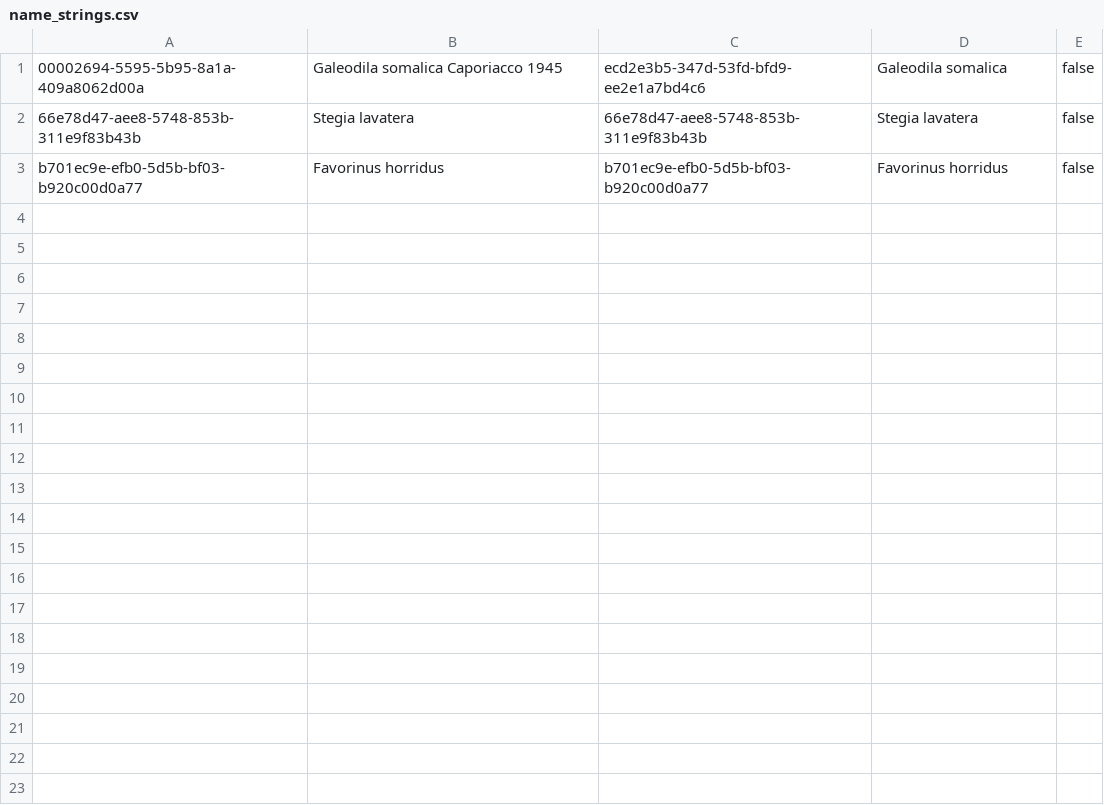
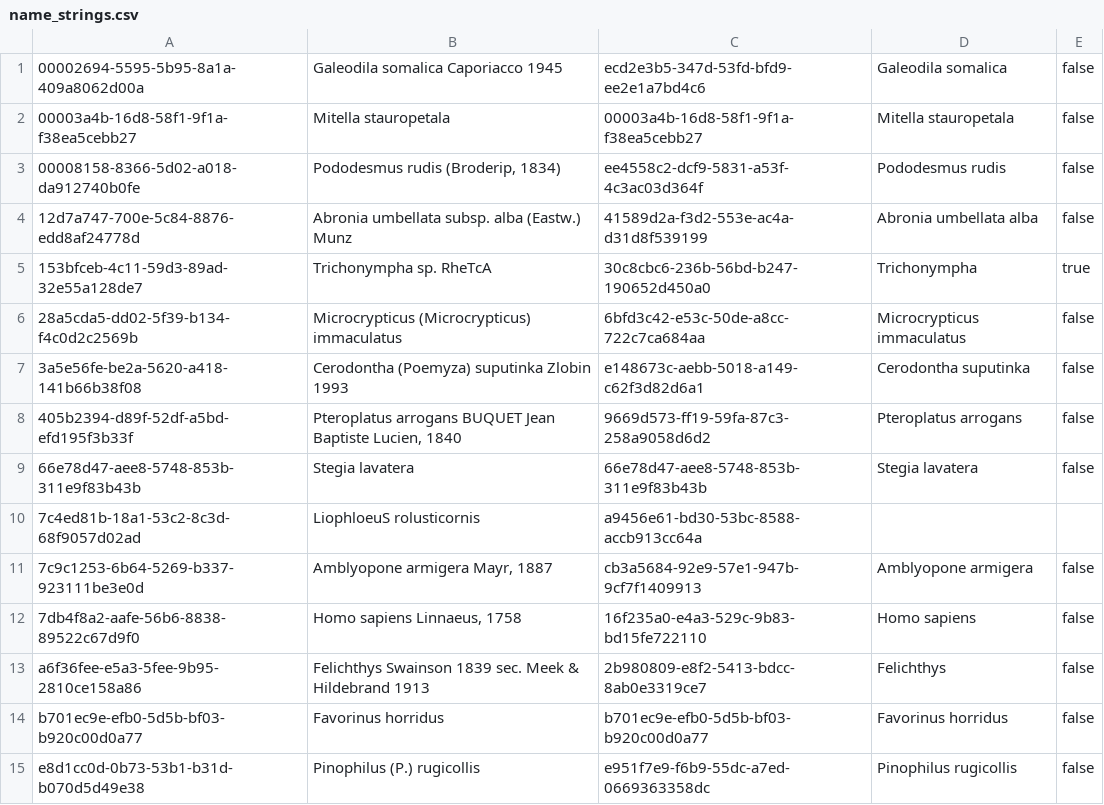
Before and after one commit to GlobalNamesArchitecture/gnresolver, a CSV file: db-migration/db/seed/test_api/GnresolverMicroserviceIntegrationSpec/name_strings.csv, drawn as a sheet.

Commit message:
! Fix #88 `name_strings/UUID` should return many results by default

```diff
--- a/db-migration/db/seed/test_api/GnresolverMicroserviceIntegrationSpec/name_strings.csv
+++ b/db-migration/db/seed/test_api/GnresolverMicroserviceIntegrationSpec/name_strings.csv
@@ -1,3 +1,15 @@
 00002694-5595-5b95-8a1a-409a8062d00a	Galeodila somalica Caporiacco 1945	ecd2e3b5-347d-53fd-bfd9-ee2e1a7bd4c6	Galeodila somalica	false
+00003a4b-16d8-58f1-9f1a-f38ea5cebb27	Mitella stauropetala	00003a4b-16d8-58f1-9f1a-f38ea5cebb27	Mitella stauropetala	false
+00008158-8366-5d02-a018-da912740b0fe	Pododesmus rudis (Broderip, 1834)	ee4558c2-dcf9-5831-a53f-4c3ac03d364f	Pododesmus rudis	false
+12d7a747-700e-5c84-8876-edd8af24778d	Abronia umbellata subsp. alba (Eastw.) Munz	41589d2a-f3d2-553e-ac4a-d31d8f539199	Abronia umbellata alba	false
+153bfceb-4c11-59d3-89ad-32e55a128de7	Trichonympha sp. RheTcA	30c8cbc6-236b-56bd-b247-190652d450a0	Trichonympha	true
+28a5cda5-dd02-5f39-b134-f4c0d2c2569b	Microcrypticus (Microcrypticus) immaculatus	6bfd3c42-e53c-50de-a8cc-722c7ca684aa	Microcrypticus immaculatus	false
+3a5e56fe-be2a-5620-a418-141b66b38f08	Cerodontha (Poemyza) suputinka Zlobin 1993	e148673c-aebb-5018-a149-c62f3d82d6a1	Cerodontha suputinka	false
+405b2394-d89f-52df-a5bd-efd195f3b33f	Pteroplatus arrogans BUQUET Jean Baptiste Lucien, 1840	9669d573-ff19-59fa-87c3-258a9058d6d2	Pteroplatus arrogans	false
 66e78d47-aee8-5748-853b-311e9f83b43b	Stegia lavatera	66e78d47-aee8-5748-853b-311e9f83b43b	Stegia lavatera	false
+7c4ed81b-18a1-53c2-8c3d-68f9057d02ad	LiophloeuS rolusticornis	a9456e61-bd30-53bc-8588-accb913cc64a
+7c9c1253-6b64-5269-b337-923111be3e0d	Amblyopone armigera Mayr, 1887	cb3a5684-92e9-57e1-947b-9cf7f1409913	Amblyopone armigera	false
+7db4f8a2-aafe-56b6-8838-89522c67d9f0	Homo sapiens Linnaeus, 1758	16f235a0-e4a3-529c-9b83-bd15fe722110	Homo sapiens	false
+a6f36fee-e5a3-5fee-9b95-2810ce158a86	Felichthys Swainson 1839 sec. Meek & Hildebrand 1913	2b980809-e8f2-5413-bdcc-8ab0e3319ce7	Felichthys	false
 b701ec9e-efb0-5d5b-bf03-b920c00d0a77	Favorinus horridus	b701ec9e-efb0-5d5b-bf03-b920c00d0a77	Favorinus horridus	false
+e8d1cc0d-0b73-53b1-b31d-b070d5d49e38	Pinophilus (P.) rugicollis	e951f7e9-f6b9-55dc-a7ed-0669363358dc	Pinophilus rugicollis	false
```
Also changed, not shown: 11 other files.
